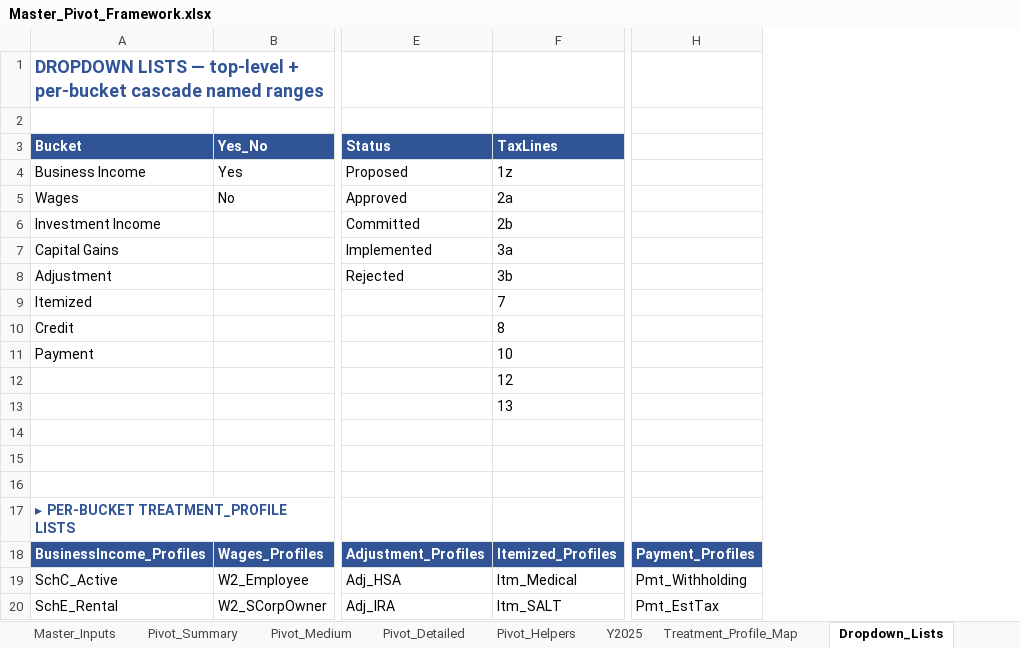
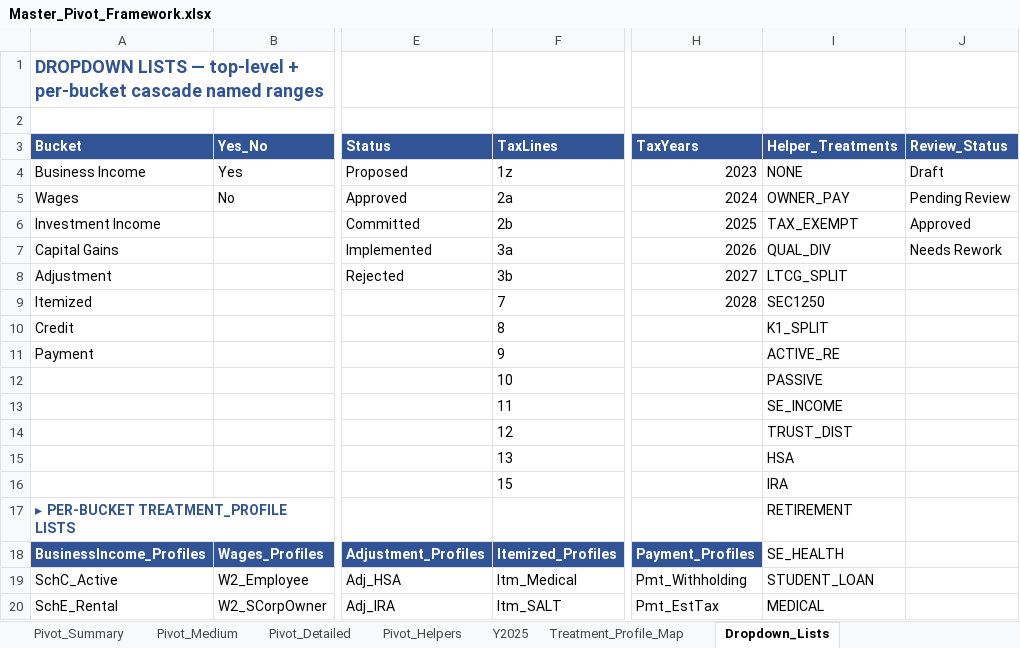
Before and after one commit to smj1058/1040-Comprehnensive, an Excel workbook: docs/Master_Pivot_Framework.xlsx, sheet Dropdown_Lists, drawn as a sheet; only a part is shown, gaps mark what is left out; values as stored, in another font and other column widths than the file's, no borders; rows hold the shown columns only; the diff names each change by its address in the sheet, - before the commit and + after, or states it on an @@ line.

```diff
--- a/docs/Master_Pivot_Framework.xlsx (sheet Dropdown_Lists)
+++ b/docs/Master_Pivot_Framework.xlsx (sheet Dropdown_Lists)
+column I (Helper_Treatments), rows 4-20: NONE | OWNER_PAY | TAX_EXEMPT | QUAL_DIV | LTCG_SPLIT | SEC1250 | K1_SPLIT | ACTIVE_RE | PASSIVE | SE_INCOME | TRUST_DIST | HSA | IRA | RETIREMENT | SE_HEALTH | STUDENT_LOAN | MEDICAL
+column J (Review_Status), rows 4-7: Draft | Pending Review | Approved | Needs Rework
-H3: (empty)
+H3: TaxYears
-H3 fill: none
+H3 fill: #305496
-H4 (TaxYears): (empty)
+H4 (TaxYears): 2023
-H5 (TaxYears): (empty)
+H5 (TaxYears): 2024
-H6 (TaxYears): (empty)
+H6 (TaxYears): 2025
-H7 (TaxYears): (empty)
+H7 (TaxYears): 2026
-H8 (TaxYears): (empty)
+H8 (TaxYears): 2027
-H9 (TaxYears): (empty)
+H9 (TaxYears): 2028
-F11 (TaxLines): 10
+F11 (TaxLines): 9
-F12 (TaxLines): 12
+F12 (TaxLines): 10
-F13 (TaxLines): 13
+F13 (TaxLines): 11
-row 14: (empty)
+row 14:  |  |  | 12 |  | TRUST_DIST
-row 15: (empty)
+row 15:  |  |  | 13 |  | HSA
-row 16: (empty)
+row 16:  |  |  | 15 |  | IRA
```
Also changed, not shown: other sheet tabs, 1 other file.
